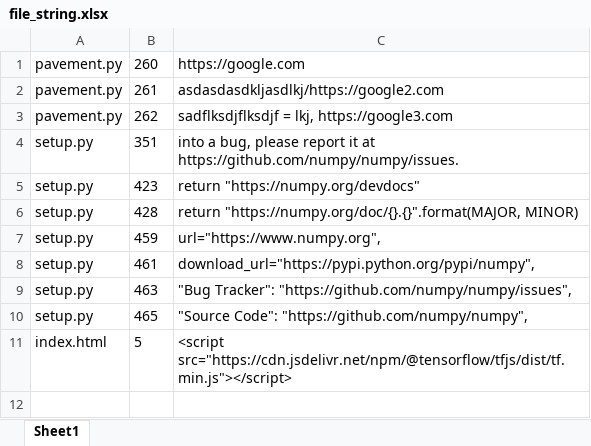
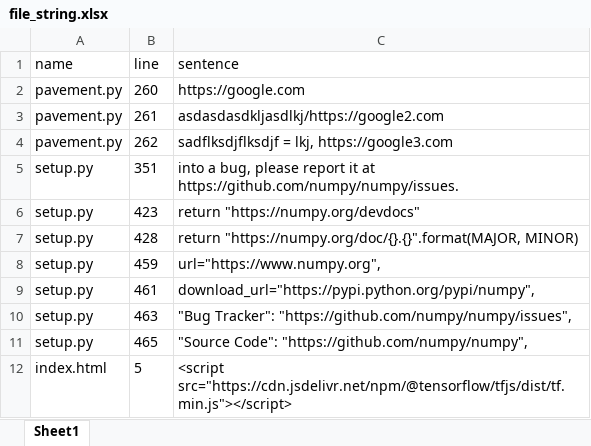
Before and after one commit to Daikoku1/Daikoku_Python, an Excel workbook: Toy프로젝트/file_string.xlsx, sheet Sheet1, drawn as a sheet; values as stored, in another font and other column widths than the file's, no borders; the diff names each change by its address in the sheet, - before the commit and + after, or states it on an @@ line.

```diff
--- a/Toy프로젝트/file_string.xlsx (sheet Sheet1)
+++ b/Toy프로젝트/file_string.xlsx (sheet Sheet1)
+row 1: name | line | sentence
```
Also changed, not shown: 1 other file.
